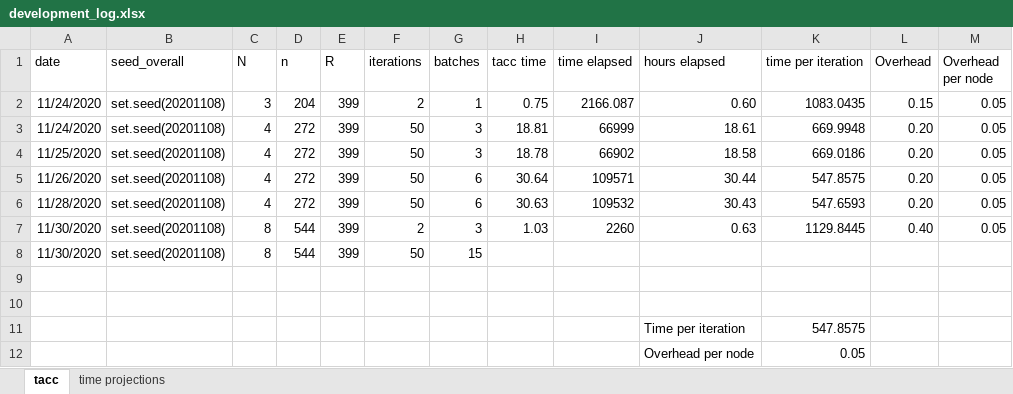
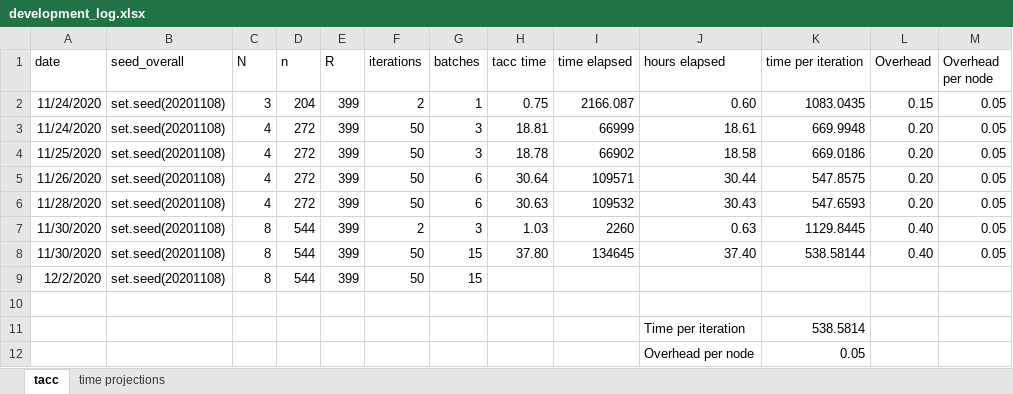
Before and after one commit to meghapsimatrix/dissertation_sim, an Excel workbook: sim_tacc_James/development_log.xlsx, sheet tacc, drawn as a sheet; values as stored, in another font and other column widths than the file's, no borders; removed rows and columns are numbered as before the commit, all else as after; the diff names each change by its address in the sheet, - before the commit and + after, or states it on an @@ line.

```diff
--- a/sim_tacc_James/development_log.xlsx (sheet tacc)
+++ b/sim_tacc_James/development_log.xlsx (sheet tacc)
+row 8: 11/30/2020 | set.seed(20201108) | 8 | 544 | 399 | 50 | 15 | 37.80 | 134645 | 37.40 | 538.58144 | 0.40 | 0.05
-A9 (date): 11/30/2020
+A9 (date): 12/2/2020
-row 11: (empty)
+row 11:  |  |  |  |  |  |  |  |  | Time per iteration | 538.5814
-row 11:  |  |  |  |  |  |  |  |  | Time per iteration | 547.8575
```
Also changed, not shown: sheet time projections, formulas that keep their value, 4 other files.
